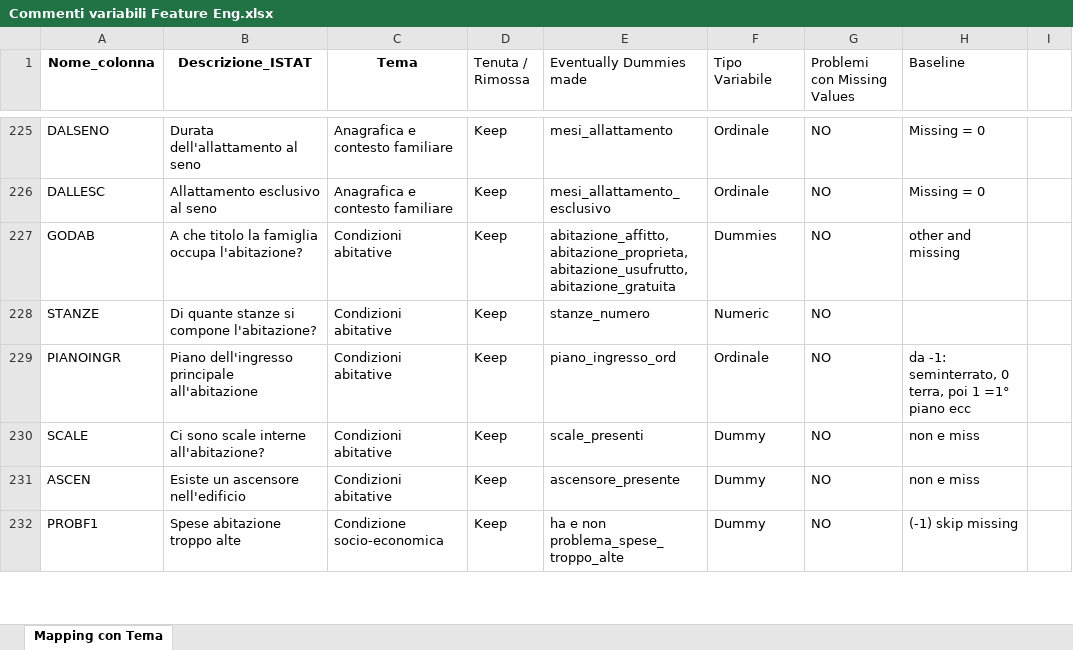
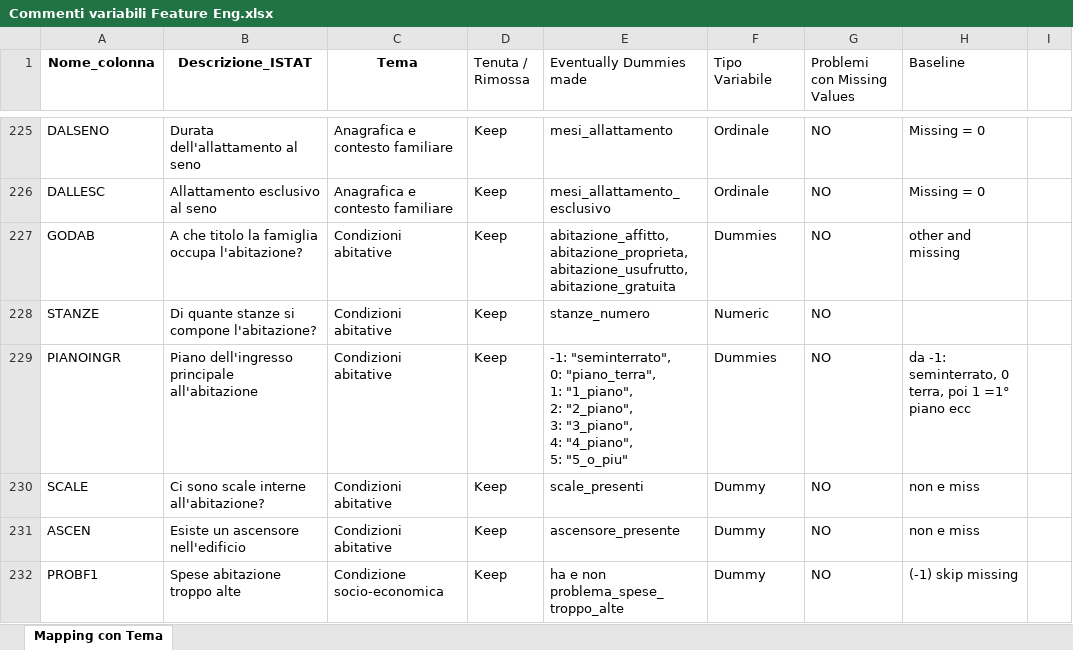
Before and after one commit to emanueleiacca/SL_ISTAT, an Excel workbook: Commenti variabili Feature Eng.xlsx, sheet Mapping con Tema, drawn as a sheet; only a part is shown, gaps mark what is left out; values as stored, in another font and other column widths than the file's, no borders; conditional formats not drawn; ↵ is a line break in a cell; the diff names each change by its address in the sheet, - before the commit and + after, or states it on an @@ line.

```diff
--- a/Commenti variabili Feature Eng.xlsx (sheet Mapping con Tema)
+++ b/Commenti variabili Feature Eng.xlsx (sheet Mapping con Tema)
-E229 (Eventually Dummies made): piano_ingresso_ord
+E229 (Eventually Dummies made): -1: "seminterrato", ↵ 0: "piano_terra", ↵ 1: "1_piano", ↵ 2: "2_piano", ↵ 3: "3_piano", ↵ 4: "4_piano", ↵ 5: "5_o_piu"
-F229 (Tipo Variabile): Ordinale
+F229 (Tipo Variabile): Dummies
```
Also changed, not shown: Mapping_variabili_EHIS_2019.xlsx, 3 other files.
